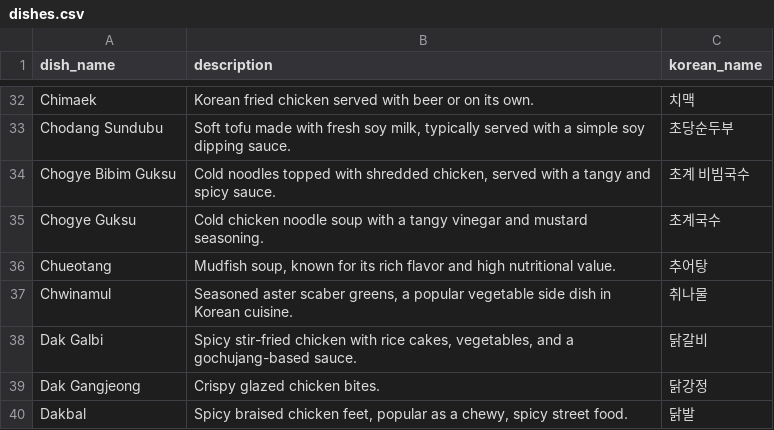
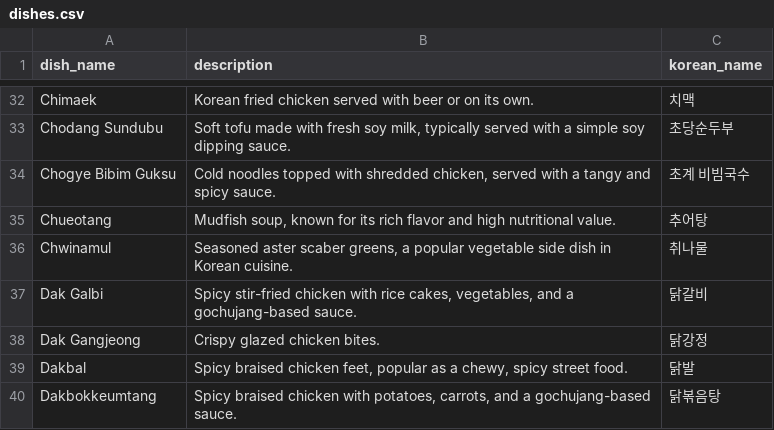
Before and after one commit to lucakim27/mykoreandish, a CSV file: csv/dishes.csv, drawn as a sheet; only a part is shown, gaps mark what is left out; the shorter side is filled out with more unchanged rows.

Commit message:
Add links between dish and ingredient

```diff
--- a/csv/dishes.csv
+++ b/csv/dishes.csv
@@ -34,3 +34,2 @@ Chodang Sundubu,"Soft tofu made with fresh soy milk, typically served with a sim
 Chogye Bibim Guksu,"Cold noodles topped with shredded chicken, served with a tangy and spicy sauce.",초계 비빔국수
-Chogye Guksu,Cold chicken noodle soup with a tangy vinegar and mustard seasoning.,초계국수
 Chueotang,"Mudfish soup, known for its rich flavor and high nutritional value.",추어탕
```
Also changed, not shown: 7 other files.
